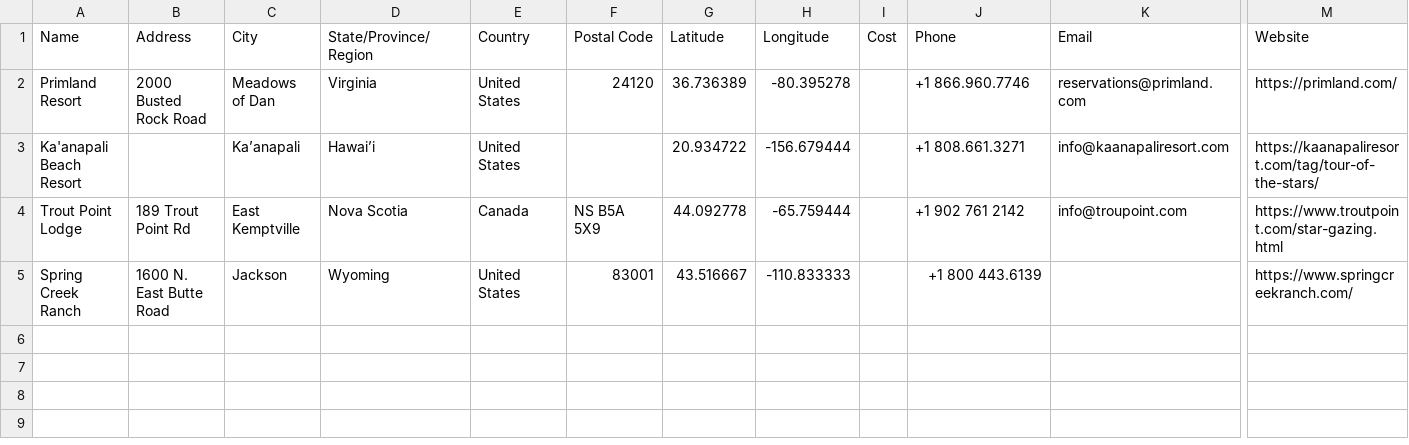
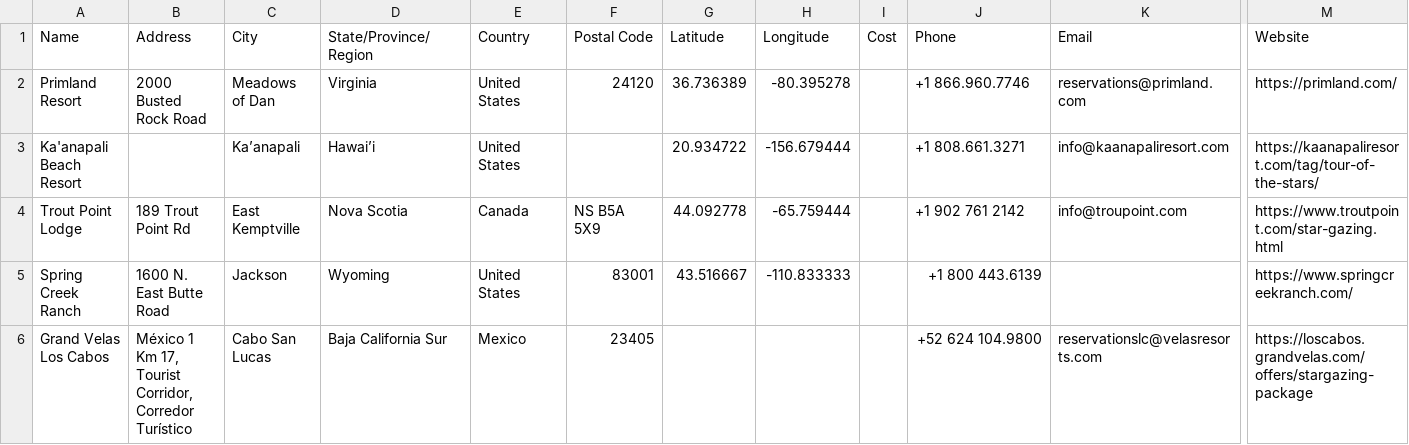
Before and after one commit to nomadicvince/spaceports_data, a CSV file: AstronomyHotels.csv, drawn as a sheet; only a part is shown, gaps mark what is left out; rows hold the shown columns only; the diff names each change by its address in the sheet, - before the commit and + after, or states it on an @@ line.

Commit message:
Add files via upload

```diff
--- a/AstronomyHotels.csv
+++ b/AstronomyHotels.csv
+row 6: Grand Velas Los Cabos | México 1 Km 17, Tourist Corridor, Corredor Turístico | Cabo San Lucas | Baja California Sur | Mexico | 23405 |  |  |  | +52 624 104.9800 | reservationslc@velasresorts.com | https://loscabos.grandvelas.com/offers/stargazing-package
```
